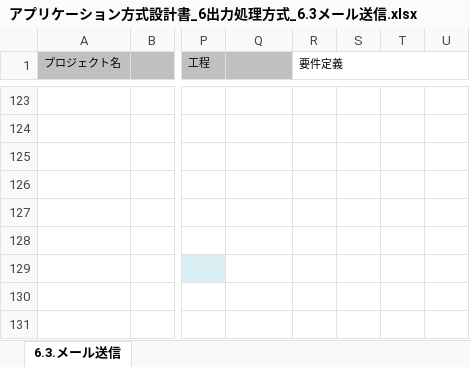
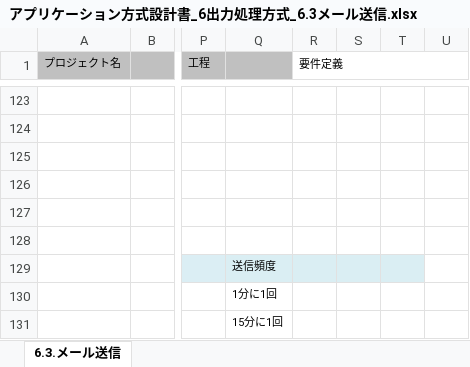
Before and after one commit to Fintan-contents/application-architecture-sample, an Excel workbook: nablarch_sample/アプリケーション方式設計書_6出力処理方式_6.3メール送信.xlsx, sheet 6.3.メール送信, drawn as a sheet; only a part is shown, gaps mark what is left out; values as stored, in another font and other column widths than the file's, no borders; the diff names each change by its address in the sheet, - before the commit and + after, or states it on an @@ line.

Commit message:
メール送信頻度を追記

```diff
--- a/nablarch_sample/アプリケーション方式設計書_6出力処理方式_6.3メール送信.xlsx (sheet 6.3.メール送信)
+++ b/nablarch_sample/アプリケーション方式設計書_6出力処理方式_6.3メール送信.xlsx (sheet 6.3.メール送信)
-Q129: (empty)
+Q129: 送信頻度
-Q129:T129 fill: none
+Q129:T129 fill: #DAEEF3
-Q130: (empty)
+Q130: 1分に1回
-Q131: (empty)
+Q131: 15分に1回
```
